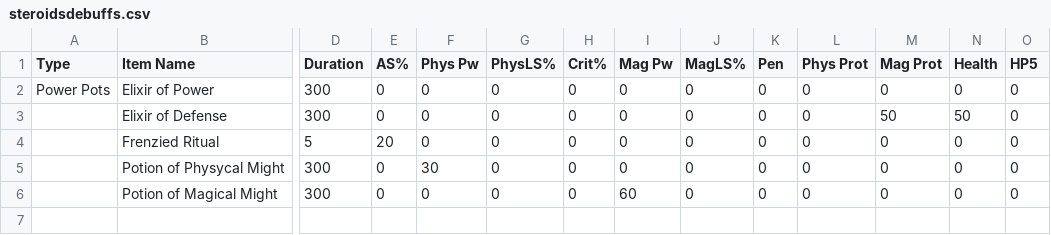
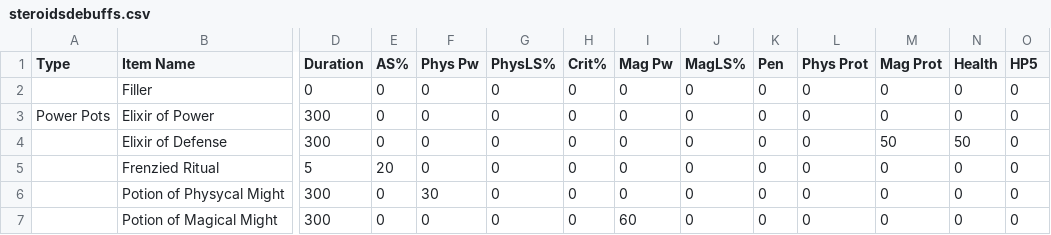
Before and after one commit to kdo94/SmiteItemBuilder, a CSV file: Capstone_Smite_Item_Builder/steroidsdebuffs.csv, drawn as a sheet; only a part is shown, gaps mark what is left out; rows hold the shown columns only; the diff names each change by its address in the sheet, - before the commit and + after, or states it on an @@ line.

```diff
--- a/Capstone_Smite_Item_Builder/steroidsdebuffs.csv
+++ b/Capstone_Smite_Item_Builder/steroidsdebuffs.csv
+row 2:  | Filler | 0 | 0 | 0 | 0 | 0 | 0 | 0 | 0 | 0 | 0 | 0 | 0
```
Also changed, not shown: Capstone_Smite_Item_Builder/gods.csv, Capstone_Smite_Item_Builder/items.csv, 4 other files.
